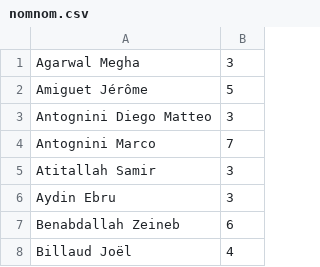
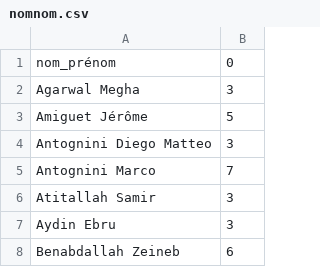
Before and after one commit to PaluchowskiMatthew/ADA-Kepler, a CSV file: 03 - Data from the Web/nomnom.csv, drawn as a sheet; only a part is shown; the shorter side is filled out with more unchanged rows.

```diff
--- a/03 - Data from the Web/nomnom.csv
+++ b/03 - Data from the Web/nomnom.csv
@@ -1 +1,2 @@
+nom_prénom,0
 Agarwal Megha,3
```
Also changed, not shown: 1 other file.
